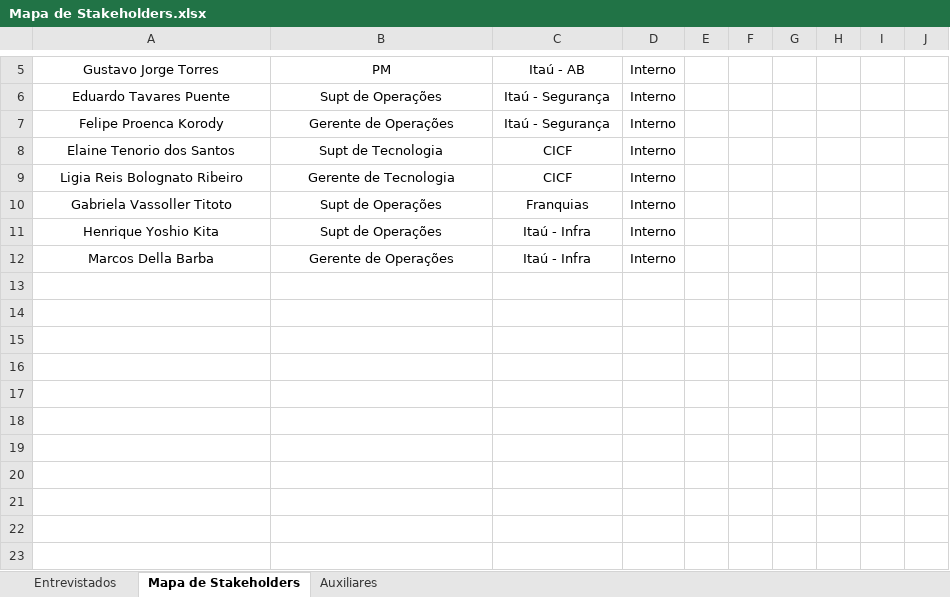
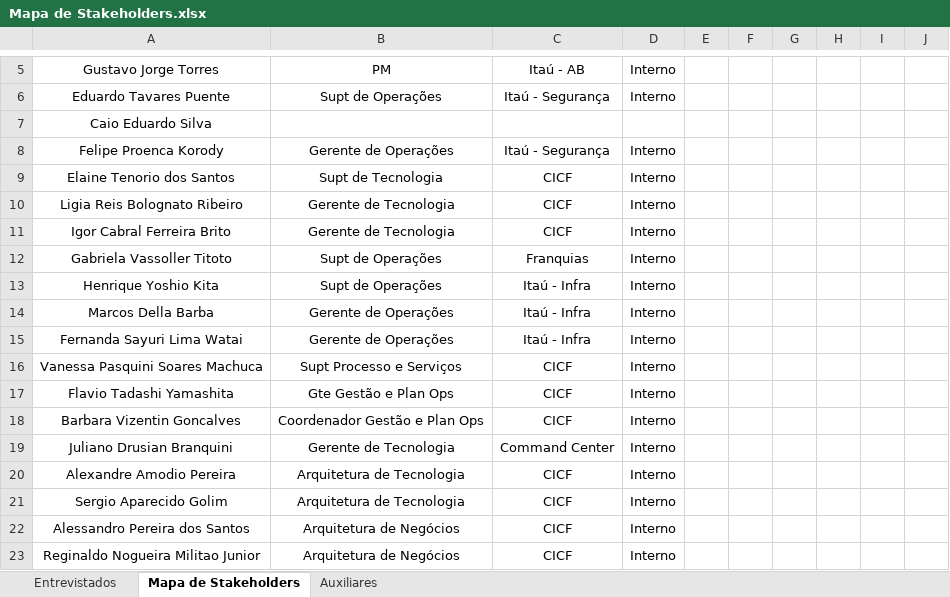
Before and after one commit to emersonrafaels/excel-backlog-planning-roadmap, an Excel workbook: Mapa de Stakeholders.xlsx, sheet Mapa de Stakeholders, drawn as a sheet; only a part is shown, gaps mark what is left out; values as stored, in another font and other column widths than the file's, no borders; table styles not drawn; the diff names each change by its address in the sheet, - before the commit and + after, or states it on an @@ line.

```diff
--- a/Mapa de Stakeholders.xlsx (sheet Mapa de Stakeholders)
+++ b/Mapa de Stakeholders.xlsx (sheet Mapa de Stakeholders)
+row 7: Caio Eduardo Silva
+row 11: Igor Cabral Ferreira Brito | Gerente de Tecnologia | CICF | Interno
+row 15: Fernanda Sayuri Lima Watai | Gerente de Operações | Itaú - Infra | Interno
+row 16: Vanessa Pasquini Soares Machuca | Supt Processo e Serviços | CICF | Interno
+row 17: Flavio Tadashi Yamashita | Gte Gestão e Plan Ops | CICF | Interno
+row 18: Barbara Vizentin Goncalves | Coordenador Gestão e Plan Ops | CICF | Interno
+row 19: Juliano Drusian Branquini | Gerente de Tecnologia | Command Center | Interno
+row 20: Alexandre Amodio Pereira | Arquitetura de Tecnologia | CICF | Interno
+row 21: Sergio Aparecido Golim | Arquitetura de Tecnologia | CICF | Interno
+row 22: Alessandro Pereira dos Santos | Arquitetura de Negócios | CICF | Interno
+row 23: Reginaldo Nogueira Militao Junior | Arquitetura de Negócios | CICF | Interno
```
Also changed, not shown: sheet Entrevistados, sheet Auxiliares.
